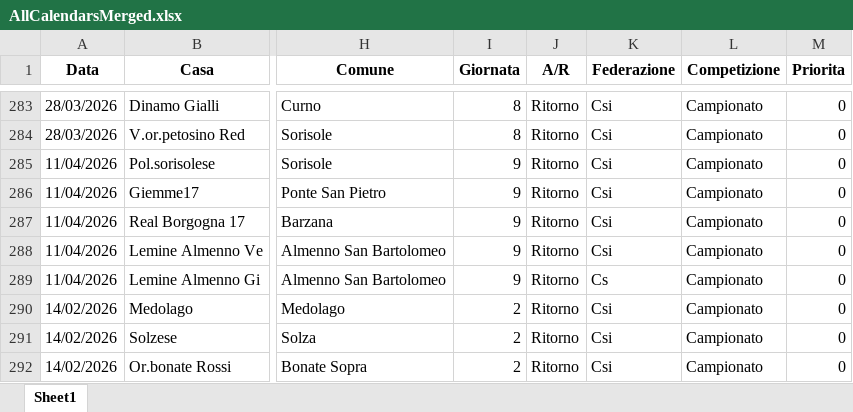
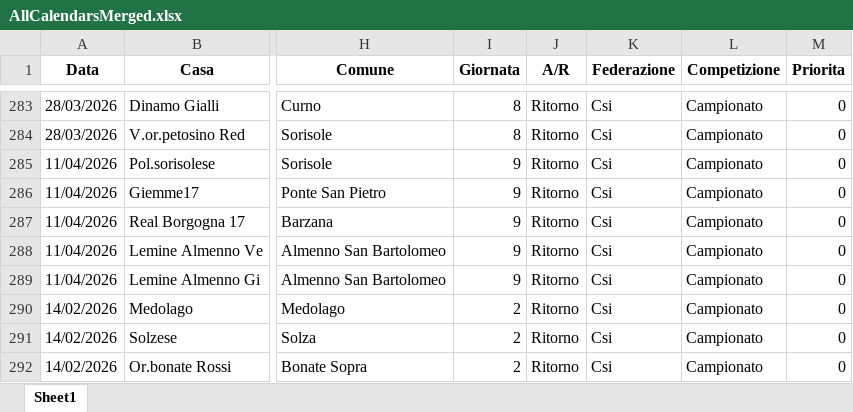
Before and after one commit to dfuselli/scouting-calendar-helper, an Excel workbook: app/resources/AllCalendarsMerged.xlsx, sheet Sheet1, drawn as a sheet; only a part is shown, gaps mark what is left out; values as stored, in another font and other column widths than the file's, no borders; the diff names each change by its address in the sheet, - before the commit and + after, or states it on an @@ line.

```diff
--- a/app/resources/AllCalendarsMerged.xlsx (sheet Sheet1)
+++ b/app/resources/AllCalendarsMerged.xlsx (sheet Sheet1)
-K289 (Federazione): Cs
+K289 (Federazione): Csi
```
Also changed, not shown: app/resources/AllCalendars.xlsx, 1 other file.
